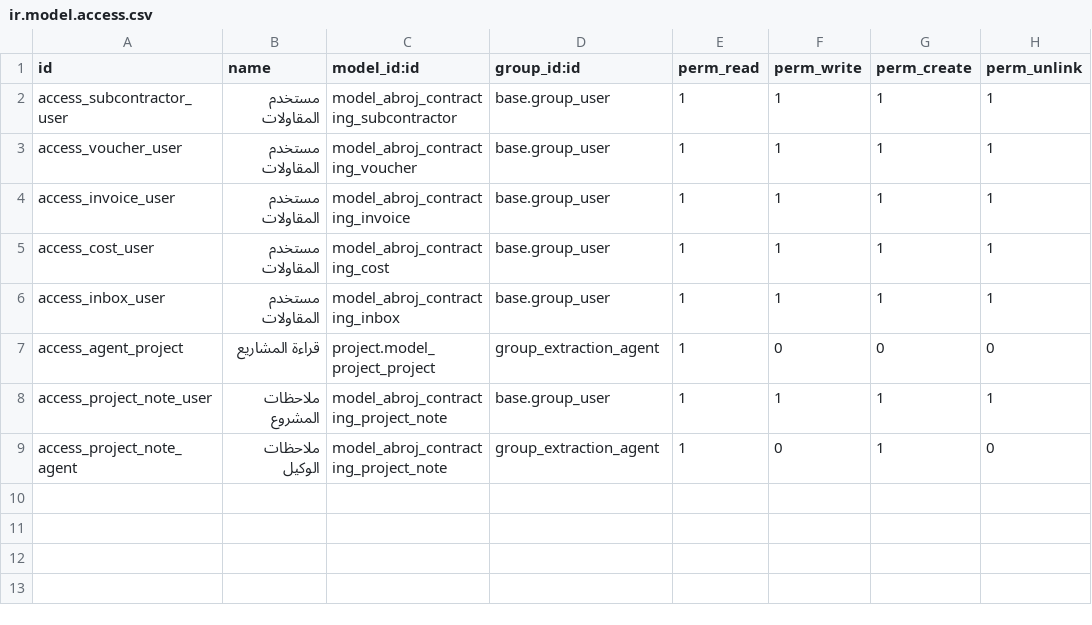
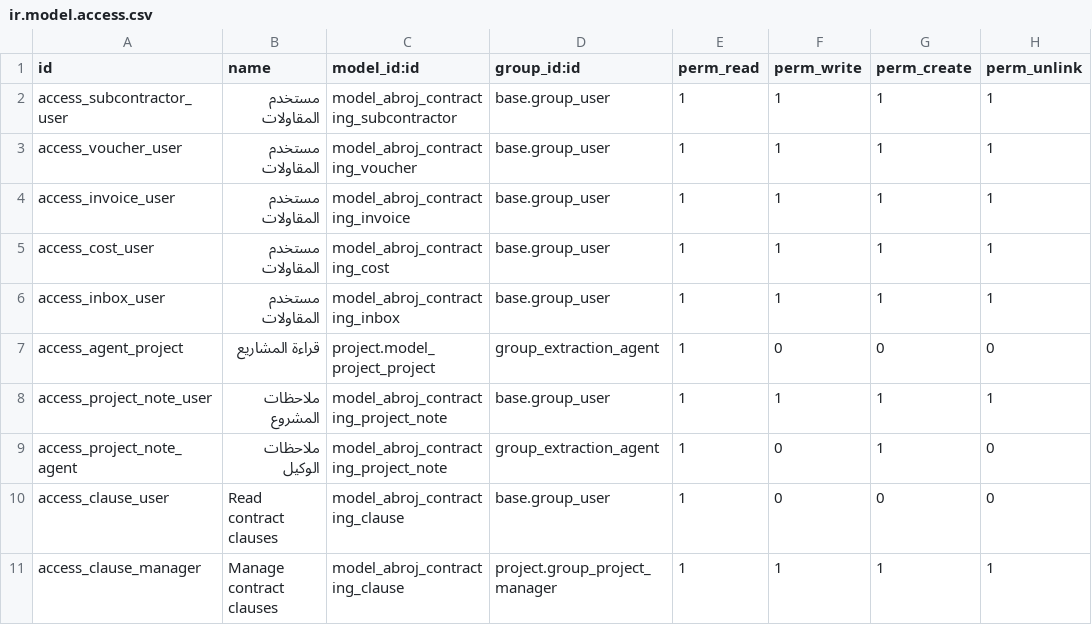
Before and after one commit to hajrix01-star/abroj-baseer-production, a CSV file: custom_addons/abroj_contracting/security/ir.model.access.csv, drawn as a sheet.

```diff
--- a/custom_addons/abroj_contracting/security/ir.model.access.csv
+++ b/custom_addons/abroj_contracting/security/ir.model.access.csv
@@ -9 +9,3 @@ access_project_note_user,ملاحظات المشروع,model_abroj_contracting_p
 access_project_note_agent,ملاحظات الوكيل,model_abroj_contracting_project_note,group_extraction_agent,1,0,1,0
+access_clause_user,Read contract clauses,model_abroj_contracting_clause,base.group_user,1,0,0,0
+access_clause_manager,Manage contract clauses,model_abroj_contracting_clause,project.group_project_manager,1,1,1,1
```
Also changed, not shown: 11 other files.
